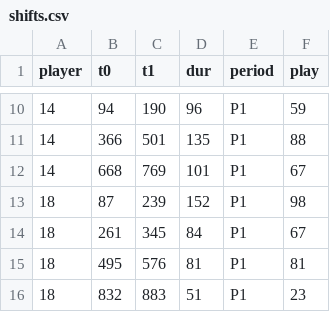
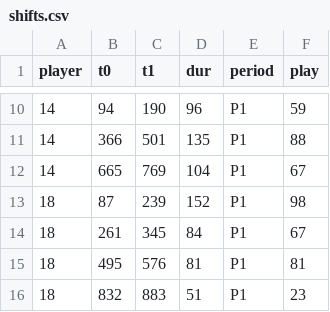
Before and after one commit to kondrat52/lada-analytics, a CSV file: teams/y/games/2026-09-14-vs-tm/shifts.csv, drawn as a sheet; only a part is shown, gaps mark what is left out.

```diff
--- a/teams/y/games/2026-09-14-vs-tm/shifts.csv
+++ b/teams/y/games/2026-09-14-vs-tm/shifts.csv
@@ -11,3 +11,3 @@ player,t0,t1,dur,period,play
 14,366,501,135,P1,88
-14,668,769,101,P1,67
+14,665,769,104,P1,67
 18,87,239,152,P1,98
```
Also changed, not shown: teams/bt/games/2026-09-20-vs-cp/shifts.csv, teams/df/games/2026-09-19-vs-se/shifts.csv, 33 other files.
